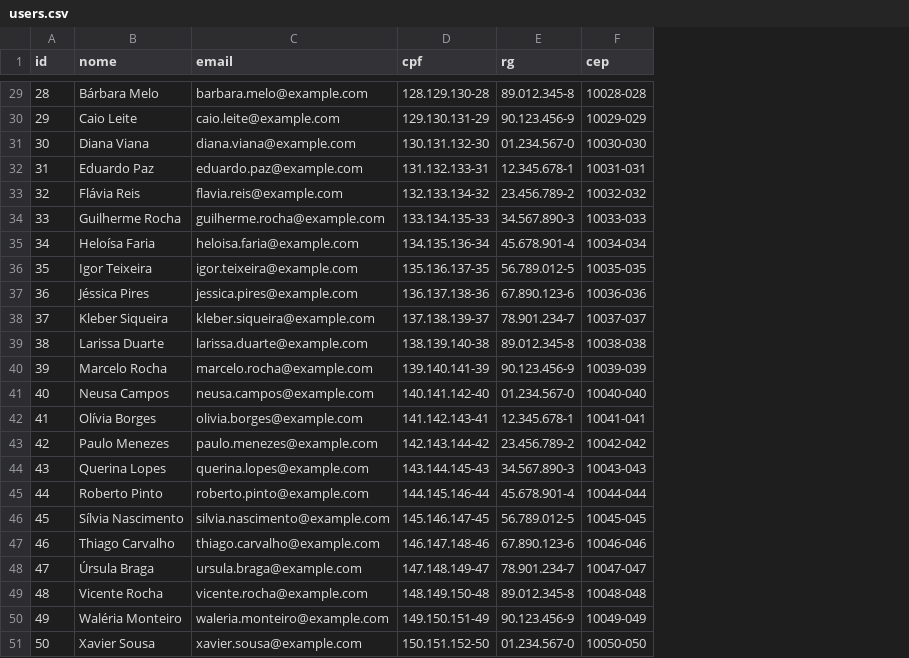
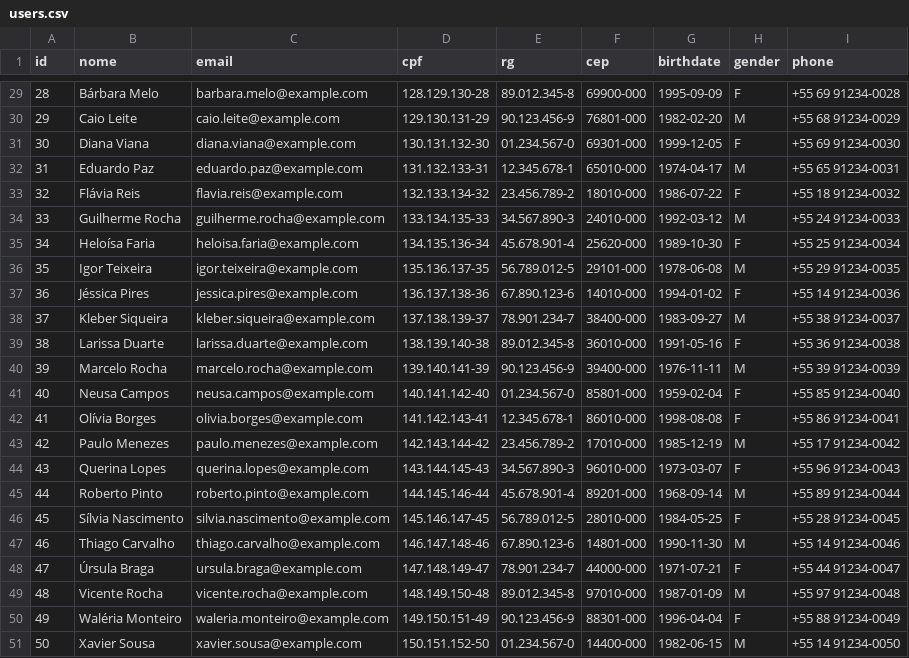
Before and after one commit to m1guelozana/ETL, a CSV file: bronze/users.csv, drawn as a sheet; only a part is shown, gaps mark what is left out; the diff covers the shown part only; the diff names each change by its address in the sheet, - before the commit and + after, or states it on an @@ line.

```diff
--- a/bronze/users.csv
+++ b/bronze/users.csv
+column G (birthdate), rows 29-51: 1995-09-09 | 1982-02-20 | 1999-12-05 | 1974-04-17 | 1986-07-22 | 1992-03-12 | 1989-10-30 | 1978-06-08 | 1994-01-02 | 1983-09-27 | 1991-05-16 | 1976-11-11 | 1959-02-04 | 1998-08-08 | 1985-12-19 | 1973-03-07 | 1968-09-14 | 1984-05-25 | 1990-11-30 | 1971-07-21 | 1987-01-09 | 1996-04-04 | 1982-06-15
+column H (gender), rows 29-51: F | M | F | M | F | M | F | M | F | M | F | M | F | F | M | F | M | F | M | F | M | F | M
+column I (phone), rows 29-51: +55 69 91234-0028 | +55 68 91234-0029 | +55 69 91234-0030 | +55 65 91234-0031 | +55 18 91234-0032 | +55 24 91234-0033 | +55 25 91234-0034 | +55 29 91234-0035 | +55 14 91234-0036 | +55 38 91234-0037 | +55 36 91234-0038 | +55 39 91234-0039 | +55 85 91234-0040 | +55 86 91234-0041 | +55 17 91234-0042 | +55 96 91234-0043 | +55 89 91234-0044 | +55 28 91234-0045 | +55 14 91234-0046 | +55 44 91234-0047 | +55 97 91234-0048 | +55 88 91234-0049 | +55 14 91234-0050
-F29 (cep): 10028-028
+F29 (cep): 69900-000
-F30 (cep): 10029-029
+F30 (cep): 76801-000
-F31 (cep): 10030-030
+F31 (cep): 69301-000
-F32 (cep): 10031-031
+F32 (cep): 65010-000
-F33 (cep): 10032-032
+F33 (cep): 18010-000
-F34 (cep): 10033-033
+F34 (cep): 24010-000
-F35 (cep): 10034-034
+F35 (cep): 25620-000
-F36 (cep): 10035-035
+F36 (cep): 29101-000
-F37 (cep): 10036-036
+F37 (cep): 14010-000
-F38 (cep): 10037-037
+F38 (cep): 38400-000
-F39 (cep): 10038-038
+F39 (cep): 36010-000
-F40 (cep): 10039-039
+F40 (cep): 39400-000
-F41 (cep): 10040-040
+F41 (cep): 85801-000
-F42 (cep): 10041-041
+F42 (cep): 86010-000
-F43 (cep): 10042-042
+F43 (cep): 17010-000
-F44 (cep): 10043-043
+F44 (cep): 96010-000
-F45 (cep): 10044-044
+F45 (cep): 89201-000
-F46 (cep): 10045-045
+F46 (cep): 28010-000
-F47 (cep): 10046-046
+F47 (cep): 14801-000
-F48 (cep): 10047-047
+F48 (cep): 44000-000
-F49 (cep): 10048-048
+F49 (cep): 97010-000
-F50 (cep): 10049-049
+F50 (cep): 88301-000
-F51 (cep): 10050-050
+F51 (cep): 14400-000
```
Also changed, not shown: 27 edited cells elsewhere in this file, 4 other files.
